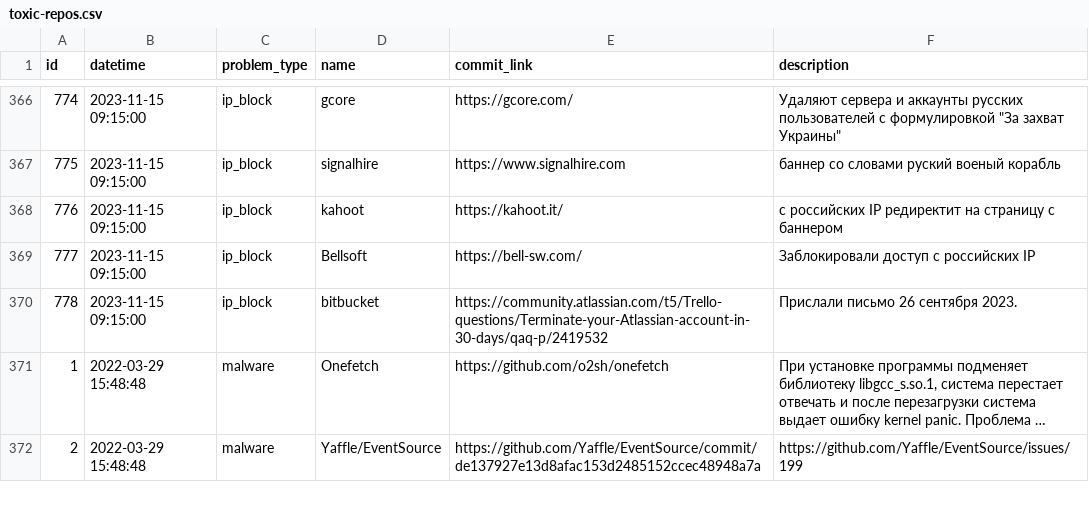
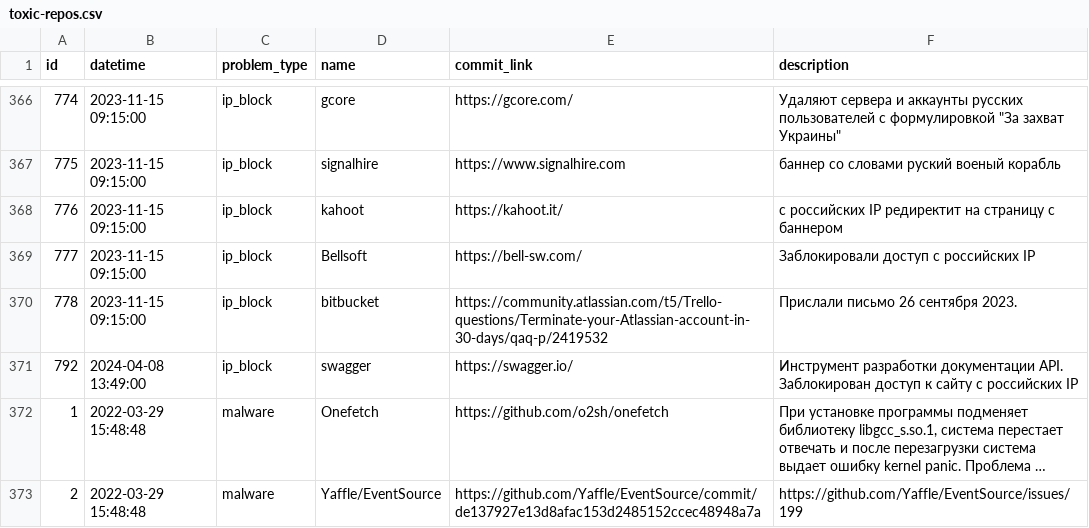
Before and after one commit to toxic-repos/toxic-repos, a CSV file: data/csv/toxic-repos.csv, drawn as a sheet; only a part is shown, gaps mark what is left out; long unchanged cells end in …; the diff names each change by its address in the sheet, - before the commit and + after, or states it on an @@ line.

Commit message:
chore: adds Swagger report

```diff
--- a/data/csv/toxic-repos.csv
+++ b/data/csv/toxic-repos.csv
+row 371: 792 | 2024-04-08 13:49:00 | ip_block | swagger | https://swagger.io/ | Инструмент разработки документации API. Заблокирован доступ к сайту с российских IP
```
Also changed, not shown: 2 other files.
